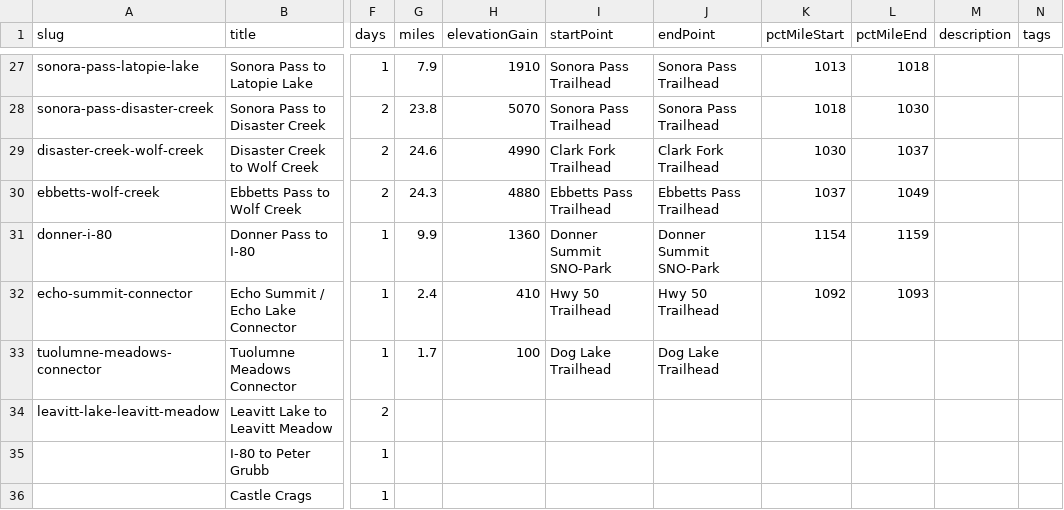
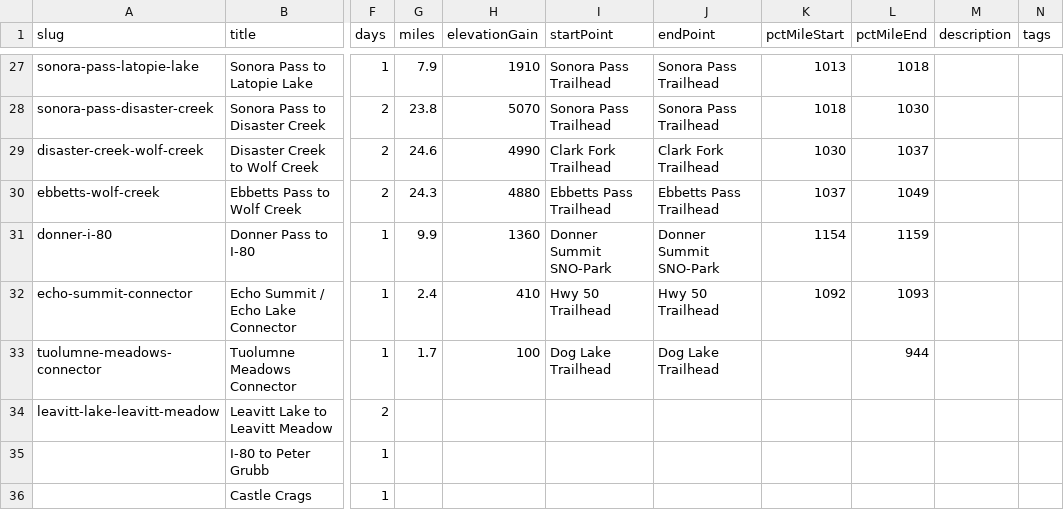
Before and after one commit to johnluckenbach-sys/pct-sierra, a CSV file: src/data/trips.csv, drawn as a sheet; only a part is shown, gaps mark what is left out; the diff names each change by its address in the sheet, - before the commit and + after, or states it on an @@ line.

Commit message:
Auto-sync trips data from Google Sheet

```diff
--- a/src/data/trips.csv
+++ b/src/data/trips.csv
-L33 (pctMileEnd): (empty)
+L33 (pctMileEnd): 944
```
